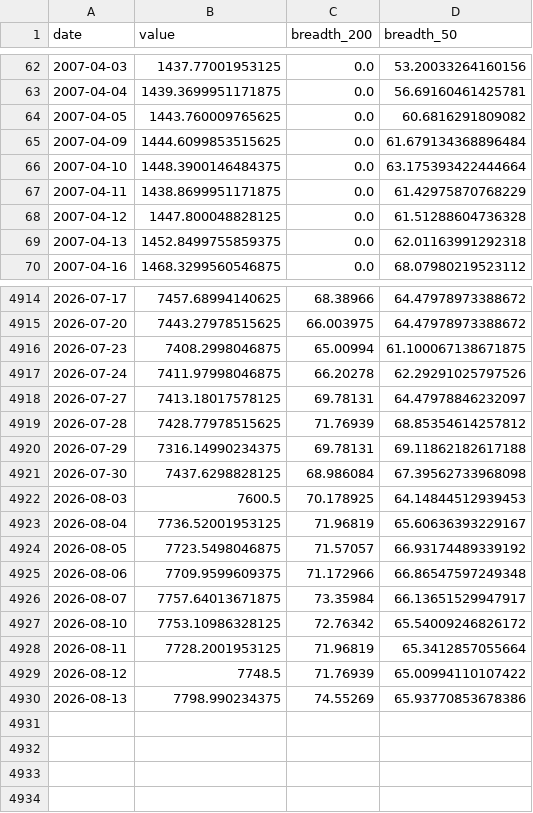
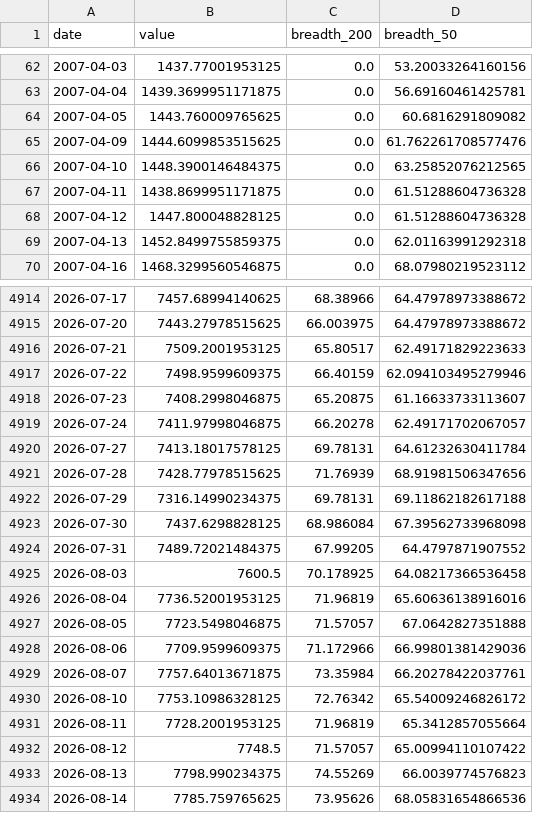
Before and after one commit to BamHIHedgeFundCEO/bamhi-web-2.0, a CSV file: data/breadth.csv, drawn as a sheet; only a part is shown, gaps mark what is left out; the diff covers the shown part only.

```diff
--- a/data/breadth.csv
+++ b/data/breadth.csv
@@ -64,5 +64,5 @@ date,value,breadth_200,breadth_50
 2007-04-05,1443.760009765625,0.0,60.6816291809082
-2007-04-09,1444.6099853515625,0.0,61.679134368896484
-2007-04-10,1448.3900146484375,0.0,63.175393422444664
-2007-04-11,1438.8699951171875,0.0,61.42975870768229
+2007-04-09,1444.6099853515625,0.0,61.762261708577476
+2007-04-10,1448.3900146484375,0.0,63.25852076212565
+2007-04-11,1438.8699951171875,0.0,61.51288604736328
 2007-04-12,1447.800048828125,0.0,61.51288604736328
@@ -4915,16 +4915,20 @@ date,value,breadth_200,breadth_50
 2026-07-20,7443.27978515625,66.003975,64.47978973388672
-2026-07-23,7408.2998046875,65.00994,61.100067138671875
-2026-07-24,7411.97998046875,66.20278,62.29291025797526
-2026-07-27,7413.18017578125,69.78131,64.47978846232097
-2026-07-28,7428.77978515625,71.76939,68.85354614257812
+2026-07-21,7509.2001953125,65.80517,62.49171829223633
+2026-07-22,7498.9599609375,66.40159,62.094103495279946
+2026-07-23,7408.2998046875,65.20875,61.16633733113607
+2026-07-24,7411.97998046875,66.20278,62.49171702067057
+2026-07-27,7413.18017578125,69.78131,64.61232630411784
+2026-07-28,7428.77978515625,71.76939,68.91981506347656
 2026-07-29,7316.14990234375,69.78131,69.11862182617188
 2026-07-30,7437.6298828125,68.986084,67.39562733968098
-2026-08-03,7600.5,70.178925,64.14844512939453
-2026-08-04,7736.52001953125,71.96819,65.60636393229167
-2026-08-05,7723.5498046875,71.57057,66.93174489339192
-2026-08-06,7709.9599609375,71.172966,66.86547597249348
-2026-08-07,7757.64013671875,73.35984,66.13651529947917
+2026-07-31,7489.72021484375,67.99205,64.4797871907552
+2026-08-03,7600.5,70.178925,64.08217366536458
+2026-08-04,7736.52001953125,71.96819,65.60636138916016
+2026-08-05,7723.5498046875,71.57057,67.0642827351888
+2026-08-06,7709.9599609375,71.172966,66.99801381429036
+2026-08-07,7757.64013671875,73.35984,66.20278422037761
 2026-08-10,7753.10986328125,72.76342,65.54009246826172
 2026-08-11,7728.2001953125,71.96819,65.3412857055664
-2026-08-12,7748.5,71.76939,65.00994110107422
-2026-08-13,7798.990234375,74.55269,65.93770853678386
+2026-08-12,7748.5,71.57057,65.00994110107422
+2026-08-13,7798.990234375,74.55269,66.0039774576823
+2026-08-14,7785.759765625,73.95626,68.05831654866536
```
Also changed, not shown: 30 edited cells elsewhere in this file, data/darkpool_results.csv, data/mr_kings.csv, 49 other files.
